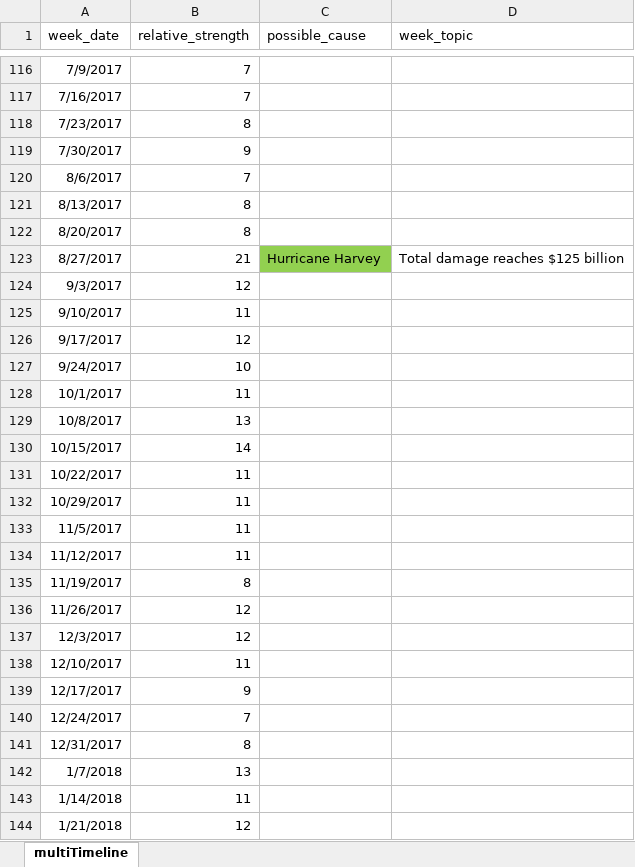
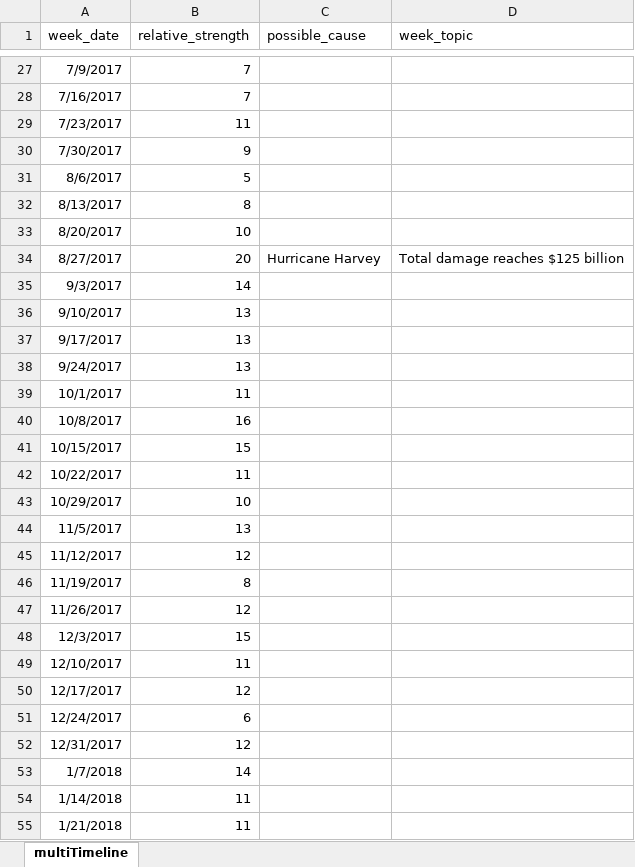
Before and after one commit to dbabbitt/covid19, an Excel workbook: data/xlsx/unprecedented.xlsx, sheet multiTimeline, drawn as a sheet; only a part is shown, gaps mark what is left out; values as stored, in another font and other column widths than the file's, no borders; conditional formats not drawn; addresses are those after the commit; the diff covers the shown part only; the diff names each change by its address in the sheet, - before the commit and + after, or states it on an @@ line.

```diff
--- a/data/xlsx/unprecedented.xlsx (sheet multiTimeline)
+++ b/data/xlsx/unprecedented.xlsx (sheet multiTimeline)
-B29 (relative_strength): 8
+B29 (relative_strength): 11
-B31 (relative_strength): 7
+B31 (relative_strength): 5
-B33 (relative_strength): 8
+B33 (relative_strength): 10
-B34 (relative_strength): 21
+B34 (relative_strength): 20
-C34 fill: #92D050
+C34 fill: none
-B35 (relative_strength): 12
+B35 (relative_strength): 14
-B36 (relative_strength): 11
+B36 (relative_strength): 13
-B37 (relative_strength): 12
+B37 (relative_strength): 13
-B38 (relative_strength): 10
+B38 (relative_strength): 13
-B40 (relative_strength): 13
+B40 (relative_strength): 16
-B41 (relative_strength): 14
+B41 (relative_strength): 15
-B43 (relative_strength): 11
+B43 (relative_strength): 10
-B44 (relative_strength): 11
+B44 (relative_strength): 13
-B45 (relative_strength): 11
+B45 (relative_strength): 12
-B48 (relative_strength): 12
+B48 (relative_strength): 15
-B50 (relative_strength): 9
+B50 (relative_strength): 12
-B51 (relative_strength): 7
+B51 (relative_strength): 6
-B52 (relative_strength): 8
+B52 (relative_strength): 12
-B53 (relative_strength): 13
+B53 (relative_strength): 14
-B55 (relative_strength): 12
+B55 (relative_strength): 11
```
Also changed, not shown: 89 added rows, 89 removed rows, 118 edited cells and cell formats elsewhere in this sheet, 11 other files.
